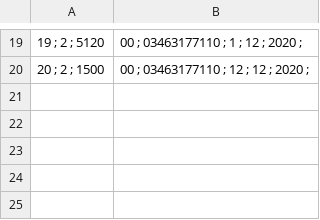
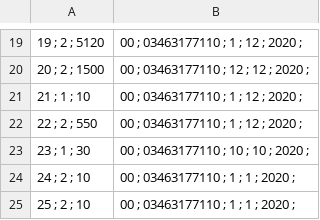
Before and after one commit to romilson-junio/Projeto-LinguagemC, a CSV file: Banco/Pedido.csv, drawn as a sheet; only a part is shown, gaps mark what is left out; the diff names each change by its address in the sheet, - before the commit and + after, or states it on an @@ line.

```diff
--- a/Banco/Pedido.csv
+++ b/Banco/Pedido.csv
+row 21: 21 ; 1 ; 10 | 00 ; 03463177110 ; 1 ; 12 ; 2020 ;
+row 22: 22 ; 2 ; 550 | 00 ; 03463177110 ; 1 ; 12 ; 2020 ;
+row 23: 23 ; 1 ; 30 | 00 ; 03463177110 ; 10 ; 10 ; 2020 ;
+row 24: 24 ; 2 ; 10 | 00 ; 03463177110 ; 1 ; 1 ; 2020 ;
+row 25: 25 ; 2 ; 10 | 00 ; 03463177110 ; 1 ; 1 ; 2020 ;
```
Also changed, not shown: Banco/ItensPedido.csv, Banco/Produto.csv, 8 other files.
